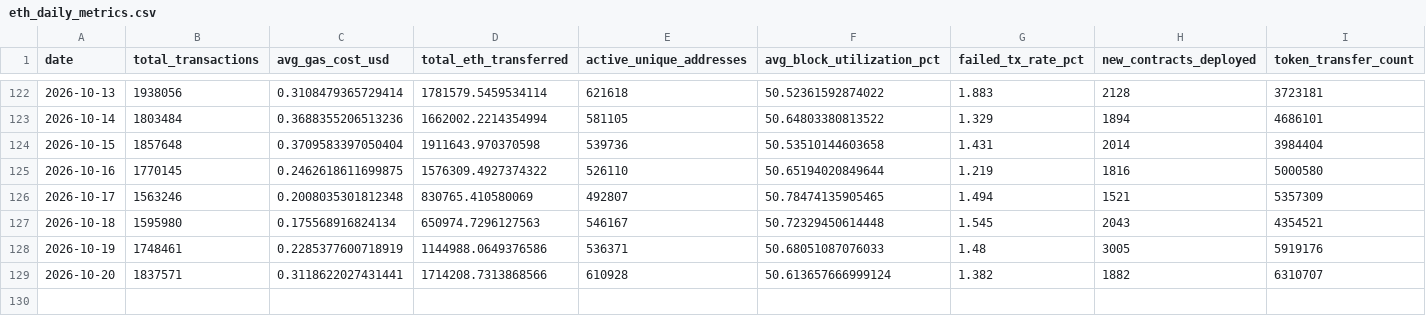
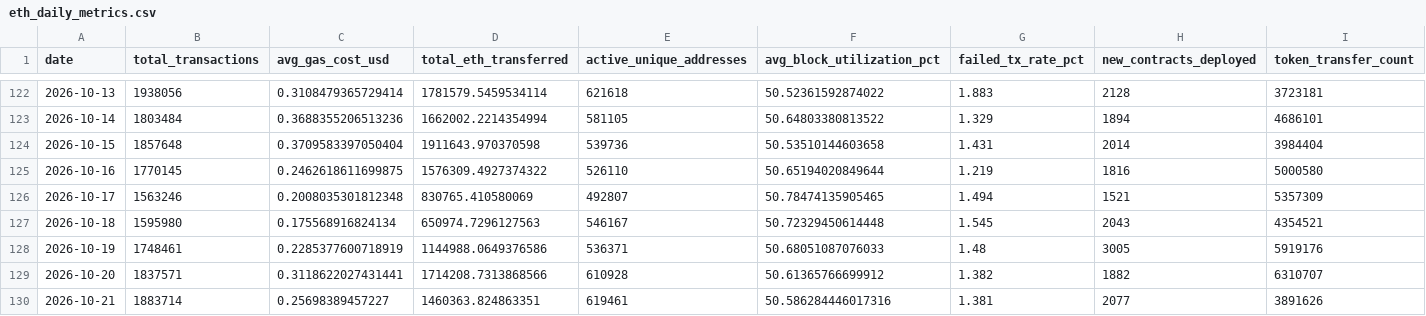
Before and after one commit to prakharsinghbachgoti/ethereumblockchainproject, a CSV file: data/eth_daily_metrics.csv, drawn as a sheet; only a part is shown, gaps mark what is left out.

```diff
--- a/data/eth_daily_metrics.csv
+++ b/data/eth_daily_metrics.csv
@@ -128,2 +128,3 @@ date,total_transactions,avg_gas_cost_usd,total_eth_transferred,active_unique_add
 2026-10-19,1748461,0.2285377600718919,1144988.0649376586,536371,50.68051087076033,1.48,3005,5919176
-2026-10-20,1837571,0.3118622027431441,1714208.7313868566,610928,50.613657666999124,1.382,1882,6310707
+2026-10-20,1837571,0.3118622027431441,1714208.7313868566,610928,50.61365766699912,1.382,1882,6310707
+2026-10-21,1883714,0.25698389457227,1460363.824863351,619461,50.586284446017316,1.381,2077,3891626
```
